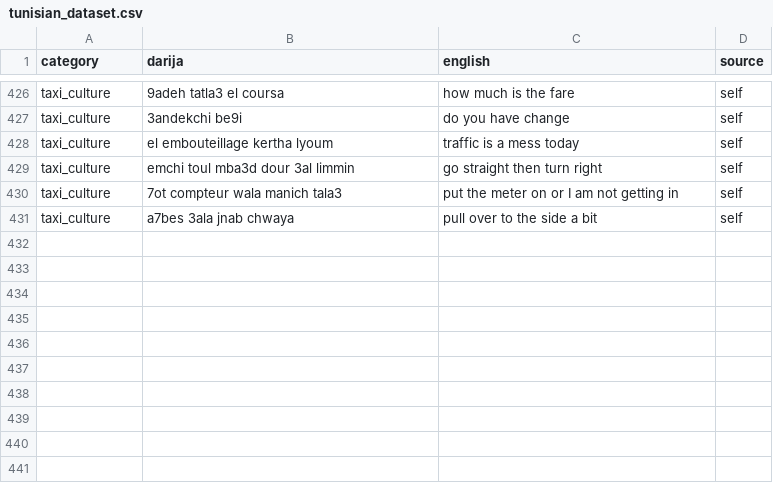
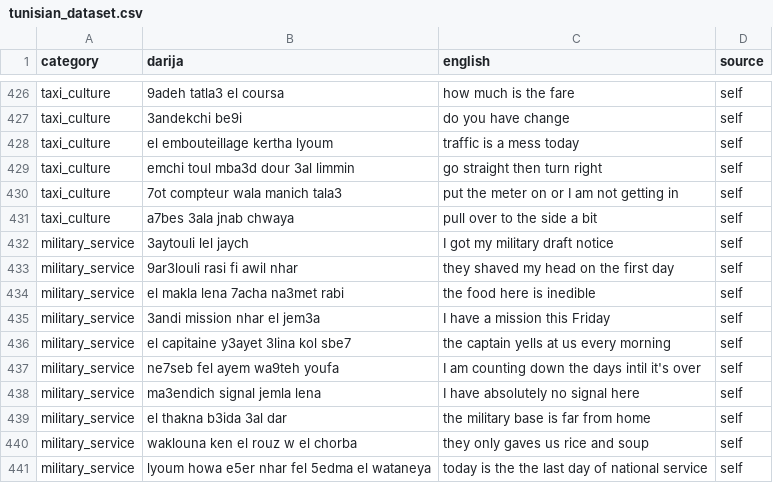
Before and after one commit to Dhiadev-tn/darija-translator, a CSV file: data/raw/tunisian_dataset.csv, drawn as a sheet; only a part is shown, gaps mark what is left out; the diff names each change by its address in the sheet, - before the commit and + after, or states it on an @@ line.

Commit message:
military service category added

```diff
--- a/data/raw/tunisian_dataset.csv
+++ b/data/raw/tunisian_dataset.csv
+row 432: military_service | 3aytouli lel jaych | I got my military draft notice | self
+row 433: military_service | 9ar3louli rasi fi awil nhar | they shaved my head on the first day | self
+row 434: military_service | el makla lena 7acha na3met rabi | the food here is inedible | self
+row 435: military_service | 3andi mission nhar el jem3a | I have a mission this Friday | self
+row 436: military_service | el capitaine y3ayet 3lina kol sbe7 | the captain yells at us every morning | self
+row 437: military_service | ne7seb fel ayem wa9teh youfa | I am counting down the days intil it's over | self
+row 438: military_service | ma3endich signal jemla lena | I have absolutely no signal here | self
+row 439: military_service | el thakna b3ida 3al dar | the military base is far from home | self
+row 440: military_service | waklouna ken el rouz w el chorba | they only gaves us rice and soup | self
+row 441: military_service | lyoum howa e5er nhar fel 5edma el wataneya | today is the the last day of national service | self
```
